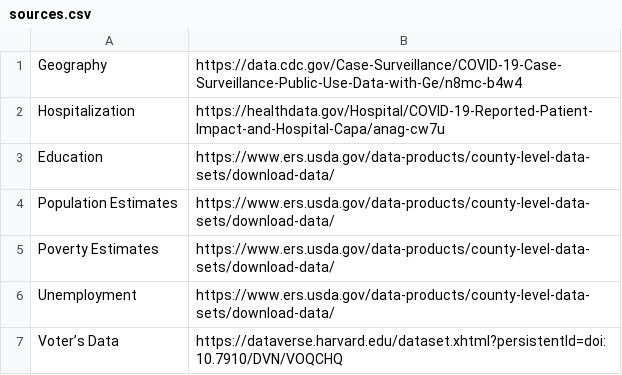
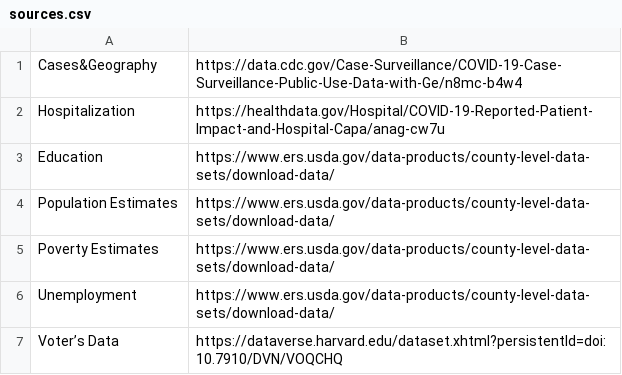
Before and after one commit to psaegert/AML-Final, a CSV file: data/sources.csv, drawn as a sheet.

```diff
--- a/data/sources.csv
+++ b/data/sources.csv
@@ -1,2 +1,2 @@
-Geography,https://data.cdc.gov/Case-Surveillance/COVID-19-Case-Surveillance-Public-Use-Data-with-Ge/n8mc-b4w4
+Cases&Geography,https://data.cdc.gov/Case-Surveillance/COVID-19-Case-Surveillance-Public-Use-Data-with-Ge/n8mc-b4w4
 Hospitalization,https://healthdata.gov/Hospital/COVID-19-Reported-Patient-Impact-and-Hospital-Capa/anag-cw7u
```
Also changed, not shown: 7 other files.
